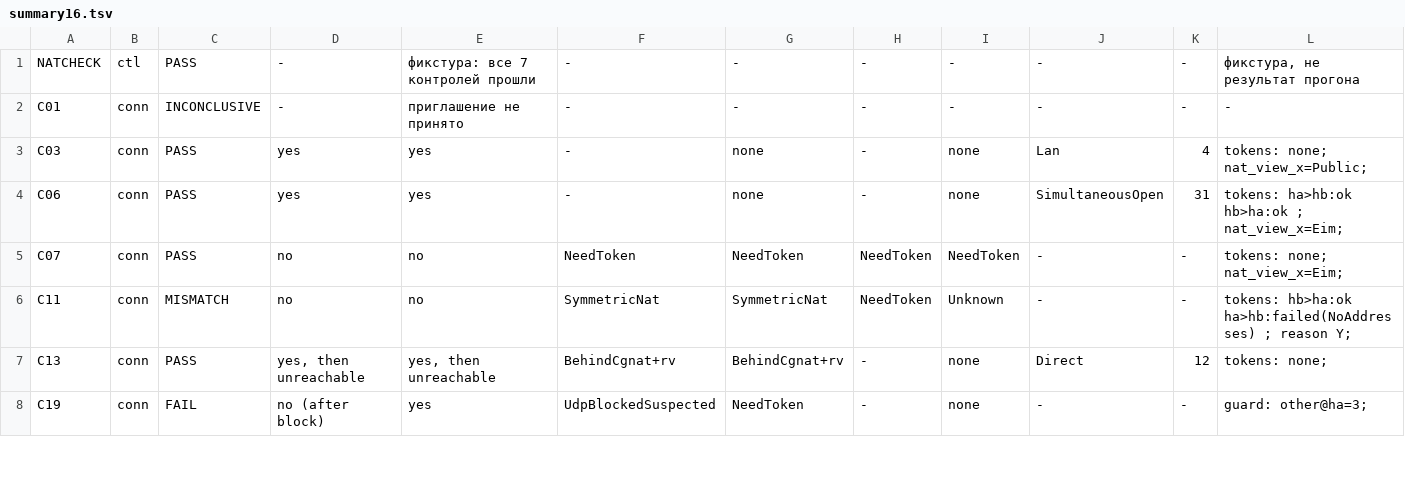
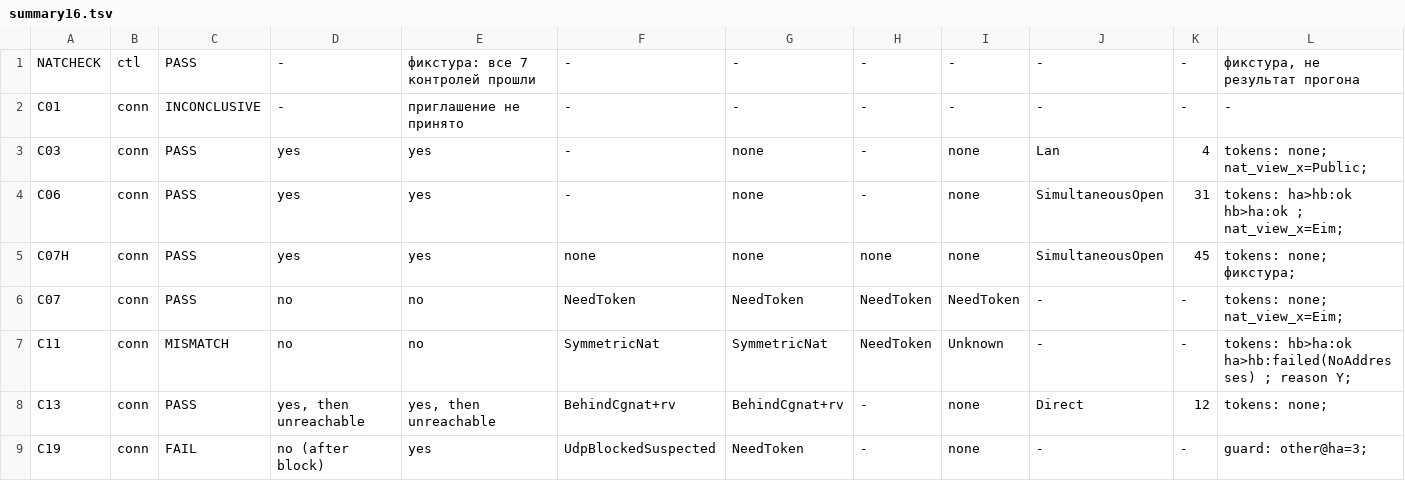
Before and after one commit to rekc2004/chervotochina, a TSV file: tools/netns/fixtures16/ok/summary16.tsv, drawn as a sheet; only a part is shown.

```diff
--- a/tools/netns/fixtures16/ok/summary16.tsv
+++ b/tools/netns/fixtures16/ok/summary16.tsv
@@ -4,2 +4,3 @@ C03	conn	PASS	yes	yes	-	none	-	none	Lan	4	tokens: none; nat_view_x=Public;
 C06	conn	PASS	yes	yes	-	none	-	none	SimultaneousOpen	31	tokens: ha>hb:ok hb>ha:ok ; nat_view_x=Eim;
+C07H	conn	PASS	yes	yes	none	none	none	none	SimultaneousOpen	45	tokens: none; фикстура;
 C07	conn	PASS	no	no	NeedToken	NeedToken	NeedToken	NeedToken	-	-	tokens: none; nat_view_x=Eim;
```
Also changed, not shown: 4 other files.
